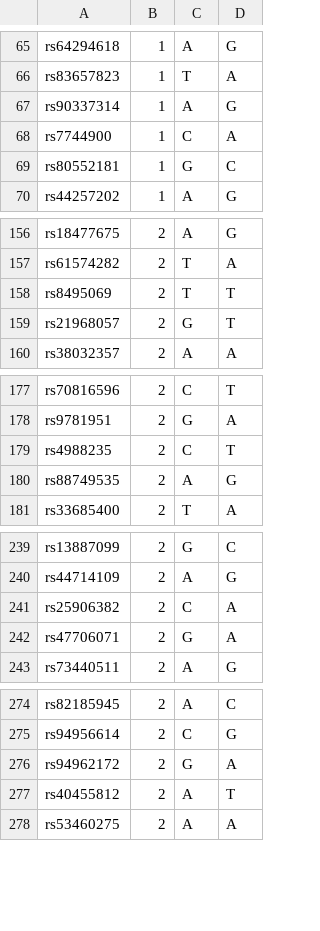
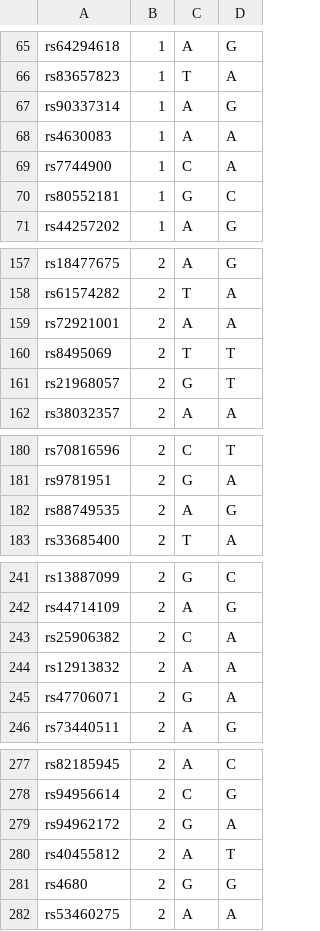
Before and after one commit to brown-puzzle-hq/bph-site, a CSV file: src/app/(hunt)/puzzle/(adventure)/genetic-counseling/genetic-counseling.csv, drawn as a sheet; only a part is shown, gaps mark what is left out; the diff covers the shown part only.

```diff
--- a/src/app/(hunt)/puzzle/(adventure)/genetic-counseling/genetic-counseling.csv
+++ b/src/app/(hunt)/puzzle/(adventure)/genetic-counseling/genetic-counseling.csv
@@ -67,2 +67,3 @@ rs83657823,1,T,A
 rs90337314,1,A,G
+rs4630083,1,A,A
 rs7744900,1,C,A
@@ -157,2 +158,3 @@ rs18477675,2,A,G
 rs61574282,2,T,A
+rs72921001,2,A,A
 rs8495069,2,T,T
@@ -179,3 +181,2 @@ rs70816596,2,C,T
 rs9781951,2,G,A
-rs4988235,2,C,T
 rs88749535,2,A,G
@@ -242,2 +243,3 @@ rs44714109,2,A,G
 rs25906382,2,C,A
+rs12913832,2,A,A
 rs47706071,2,G,A
@@ -278,2 +280,3 @@ rs94962172,2,G,A
 rs40455812,2,A,T
+rs4680,2,G,G
 rs53460275,2,A,A
```
Also changed, not shown: 12 added rows, 7 removed rows and 3 edited cells elsewhere in this file, 5 other files.
